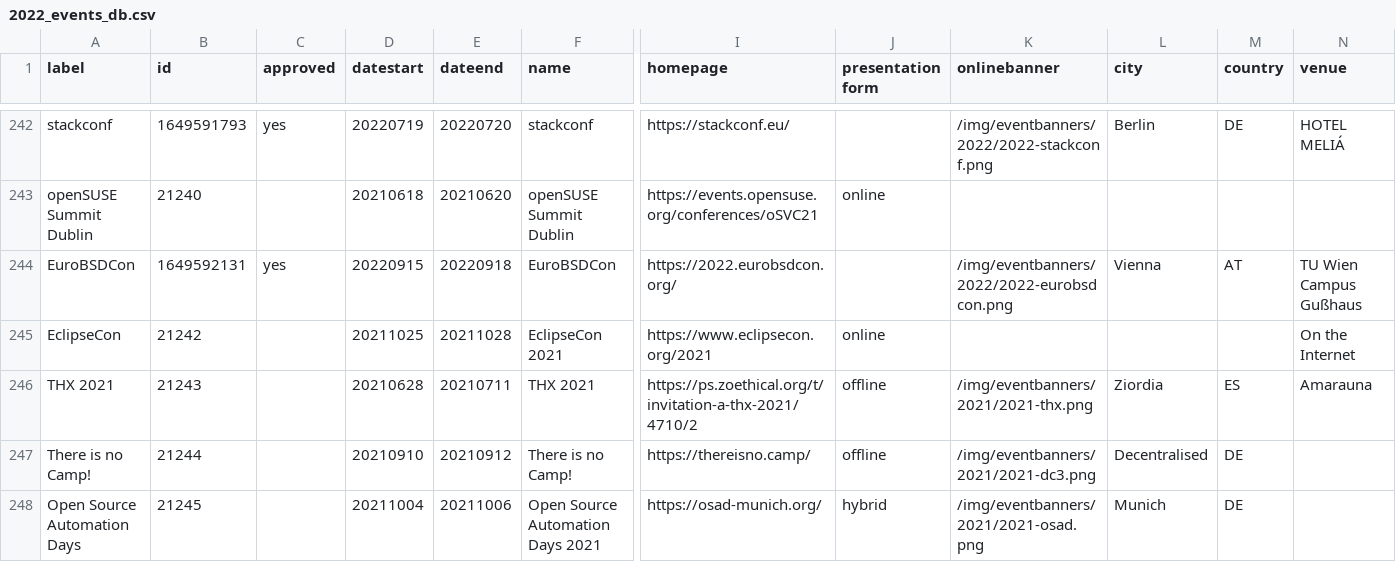
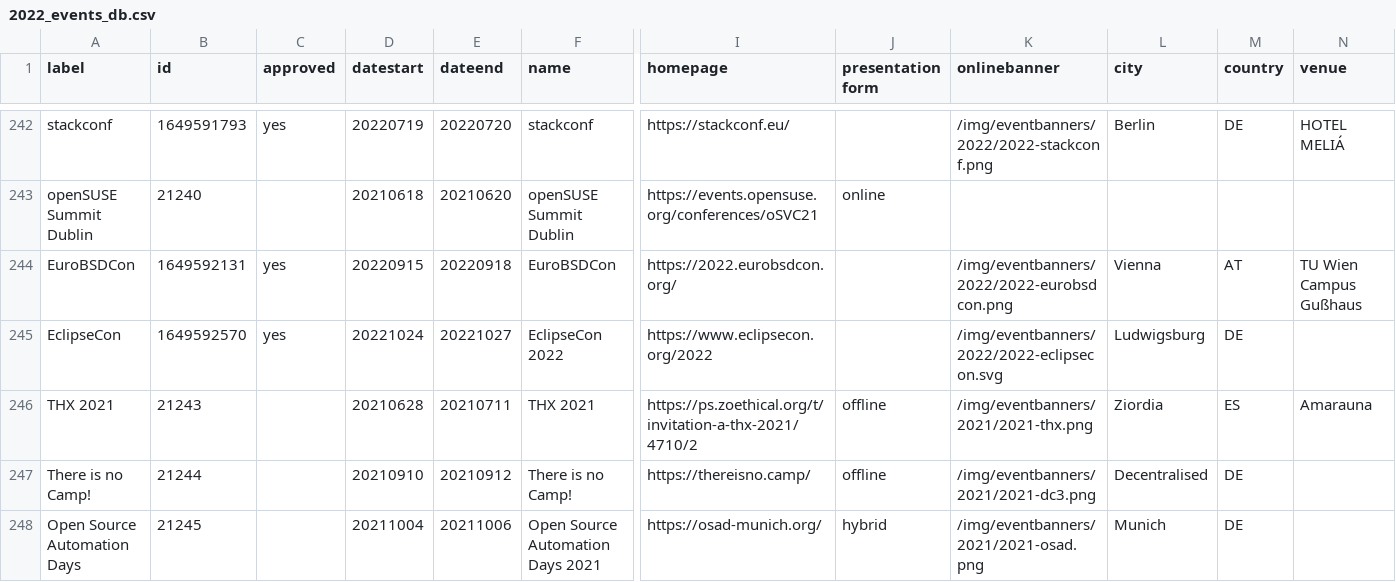
Before and after one commit to foss-events/website, a CSV file: data/2022_events_db.csv, drawn as a sheet; only a part is shown, gaps mark what is left out; the diff covers the shown part only; the diff names each change by its address in the sheet, - before the commit and + after, or states it on an @@ line.

Commit message:
Add EclipseCon 2022

```diff
--- a/data/2022_events_db.csv
+++ b/data/2022_events_db.csv
-B245 (id): 21242
+B245 (id): 1649592570
-C245 (approved): (empty)
+C245 (approved): yes
-D245 (datestart): 20211025
+D245 (datestart): 20221024
-E245 (dateend): 20211028
+E245 (dateend): 20221027
-F245 (name): EclipseCon 2021
+F245 (name): EclipseCon 2022
-I245 (homepage): https://www.eclipsecon.org/2021
+I245 (homepage): https://www.eclipsecon.org/2022
-J245 (presentation form): online
+J245 (presentation form): (empty)
-K245 (onlinebanner): (empty)
+K245 (onlinebanner): /img/eventbanners/2022/2022-eclipsecon.svg
-L245 (city): (empty)
+L245 (city): Ludwigsburg
-M245 (country): (empty)
+M245 (country): DE
-N245 (venue): On the Internet
+N245 (venue): (empty)
```
Also changed, not shown: 7 edited cells elsewhere in this file, 1 other file.
